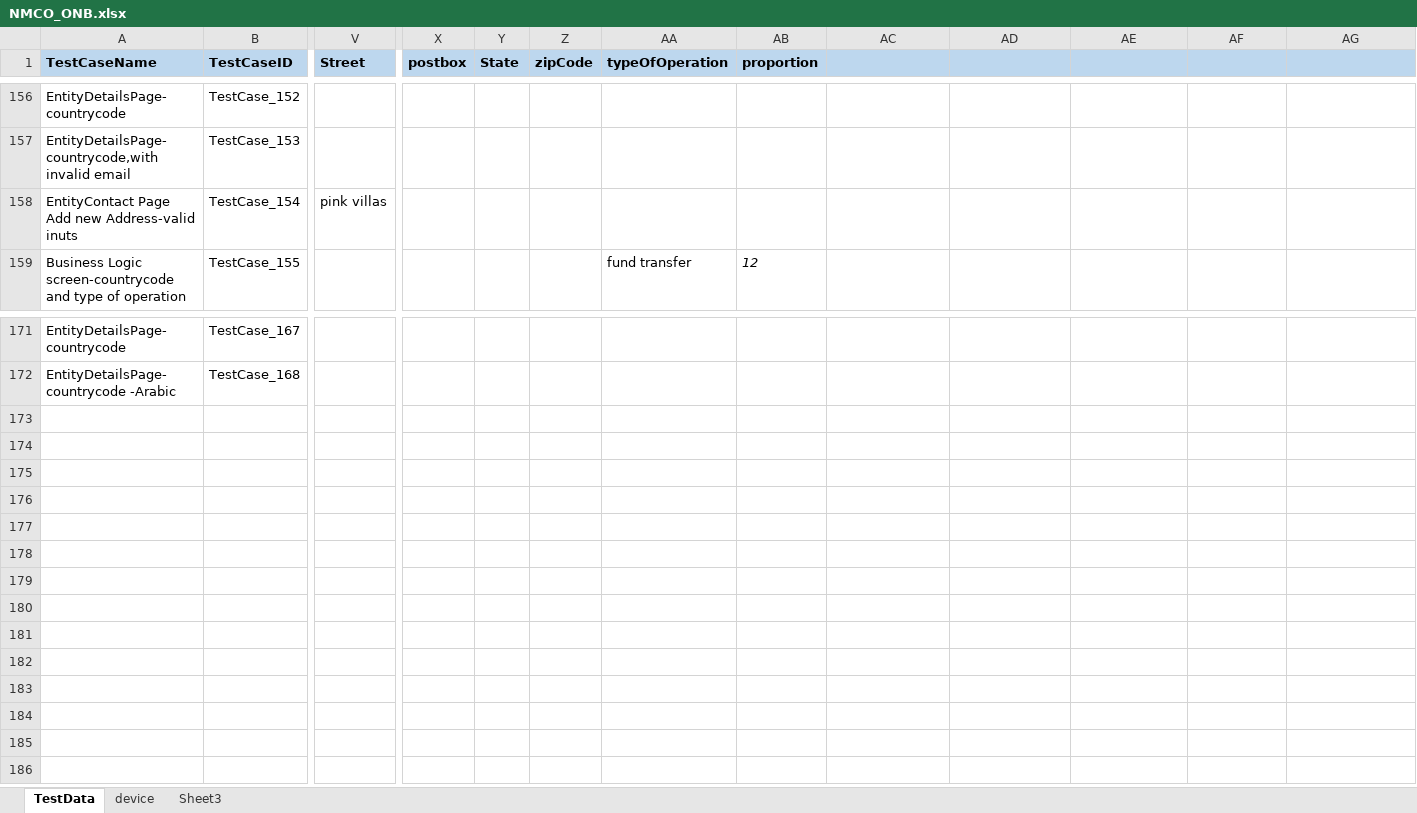
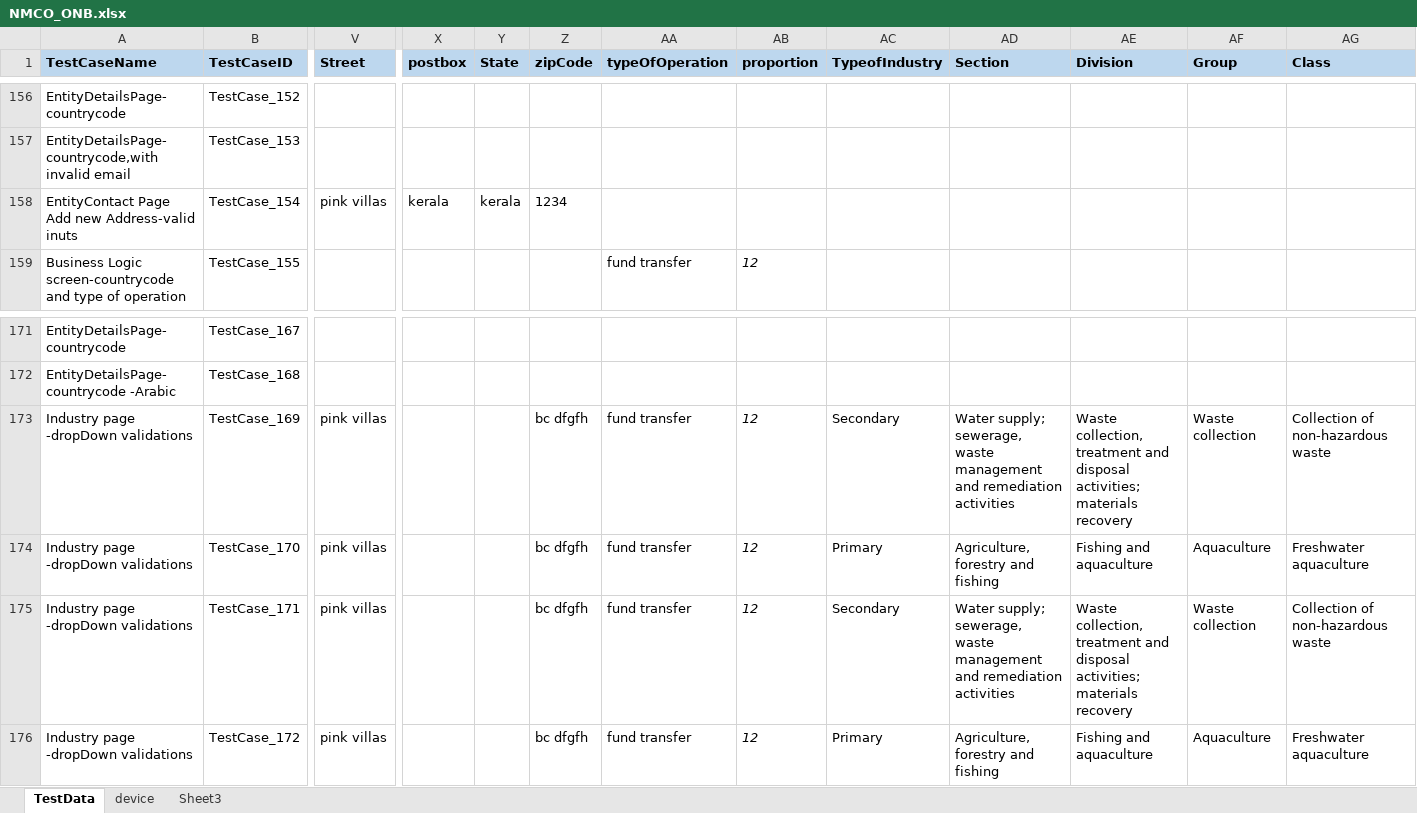
Before and after one commit to ganezz/native-mobile-corporate-onboarding, an Excel workbook: ${project.build.directory}/test-classes/DataSet/NMCO_ONB.xlsx, sheet TestData, drawn as a sheet; only a part is shown, gaps mark what is left out; values as stored, in another font and other column widths than the file's, no borders; rows hold the shown columns only; the diff names each change by its address in the sheet, - before the commit and + after, or states it on an @@ line.

Commit message:
LegalentityContact features

```diff
--- a/${project.build.directory}/test-classes/DataSet/NMCO_ONB.xlsx (sheet TestData)
+++ b/${project.build.directory}/test-classes/DataSet/NMCO_ONB.xlsx (sheet TestData)
-AC1: (empty)
+AC1: TypeofIndustry
-AD1: (empty)
+AD1: Section
-AE1: (empty)
+AE1: Division
-AF1: (empty)
+AF1: Group
-AG1: (empty)
+AG1: Class
-X158 (postbox): (empty)
+X158 (postbox): kerala
-Y158 (State): (empty)
+Y158 (State): kerala
-Z158 (zipCode): (empty)
+Z158 (zipCode): 1234
+row 173: Industry page -dropDown validations | TestCase_169 | pink villas |  |  | bc dfgfh | fund transfer | 12 | Secondary | Water supply; sewerage, waste management and remediation activities | Waste collection, treatment and disposal activities; materials recovery | Waste collection | Collection of non-hazardous waste
+row 174: Industry page -dropDown validations | TestCase_170 | pink villas |  |  | bc dfgfh | fund transfer | 12 | Primary | Agriculture, forestry and fishing | Fishing and aquaculture | Aquaculture | Freshwater aquaculture
+row 175: Industry page -dropDown validations | TestCase_171 | pink villas |  |  | bc dfgfh | fund transfer | 12 | Secondary | Water supply; sewerage, waste management and remediation activities | Waste collection, treatment and disposal activities; materials recovery | Waste collection | Collection of non-hazardous waste
+row 176: Industry page -dropDown validations | TestCase_172 | pink villas |  |  | bc dfgfh | fund transfer | 12 | Primary | Agriculture, forestry and fishing | Fishing and aquaculture | Aquaculture | Freshwater aquaculture
```
Also changed, not shown: sheet device, 32 other files.
